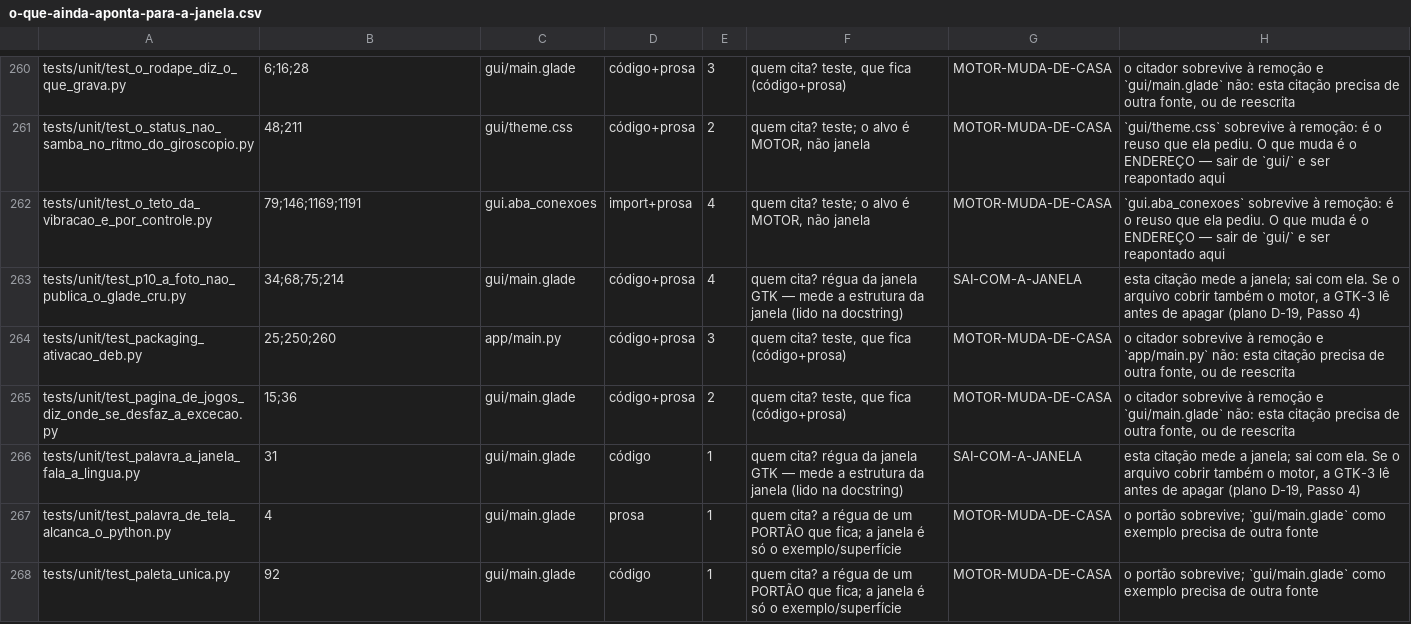
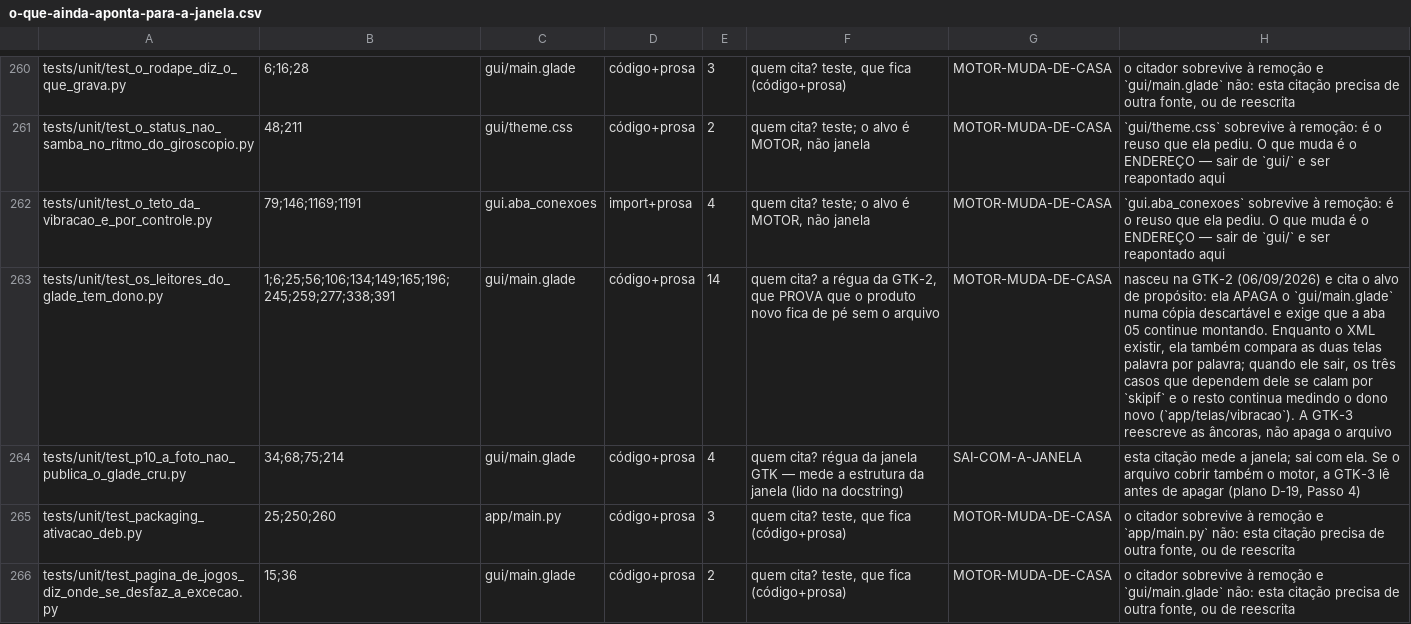
Before and after one commit to vitoriamariadb/hefesto-dualsense4unix, a CSV file: docs/data/o-que-ainda-aponta-para-a-janela.csv, drawn as a sheet; only a part is shown, gaps mark what is left out; the shorter side is filled out with more unchanged rows; the diff names each change by its address in the sheet, - before the commit and + after, or states it on an @@ line.

Commit message:
fix(gtk-2): os leitores do glade ganham dono no motor — e o `main.glade` pode ser apagado
A decisão dela (D-0609-GTK-LEVA-INTEIRA): o motor fica, a janela sai. Três
programas que NÃO são a janela liam o `gui/main.glade`; enquanto lessem,
apagá-lo quebrava o produto novo.

PASSO 1 — as frases da vibração mudaram de dono. O `_GLADE`/`_do_glade` saiu do
corpo de `interface/aba05.py` e as duas orações passaram a morar em
`app/telas/vibracao.py`, que já era a fonte da linha de estado desta aba. A
regra de 26/08 não se revoga: a aba continua LENDO, não digita. A recusa que o
`_do_glade` fazia (derrubando o gerador) virou régua, e ela se cala sozinha
quando o XML sair.

SÃO DOIS TEXTOS, NÃO TRÊS — a sprint diz três. A terceira ("Espera 5 segundos
antes de trocar de faixa") explicava o Modo Auto, que saiu desta tela em 05/09
por decisão dela.

PASSO 2 — o `storm_doctor` continua macio e deixou de ser calado. A reserva do
`rotulo_do_botao` virava permanente sem nada acusar; agora o id vai para
`_ROTULOS_DE_RESERVA`, sai um aviso, e o `storm_report` GANHA uma linha [INFO]
quando o laudo cita um nome que ninguém conferiu. A marca é uma bandeira e não
uma comparação de strings — hoje o rótulo do glade é palavra por palavra o
`se_faltar`, e comparar acusaria reserva sobre leitura que deu certo.

PASSO 3 — o `i18n_extract.sh` não extrai menos calado. A sprint dizia que ele
"extrai menos e não reclama"; medido, ele MORRE no passo [2/3] e o estrago é
outro: o `.pot` fica com o conteúdo de ontem (413 msgid, 317 do XML) e o
parcial `.pot.python` fica no `po/`. Agora ele para e explica, `--sem-a-janela`
gera o catálogo menor por escrito, e um `trap` limpa os parciais.

A MORDIDA FORTE é automática: `test_a_aba_05_monta_com_o_glade_apagado` copia a
árvore, APAGA o arquivo e exige que a aba 05 monte com as duas frases dentro.
Com a cura arrancada, o gerador morre com FileNotFoundError.

O RÓTULO AINDA NÃO TEM DONO, e o defeito é vivo: a frase manda clicar em
'Consertar problemas conhecidos', que não existe na tela nova (lá o botão é
"Refazer os consertos automáticos"). O par que cura está relatado com o diff.

44 portões verdes.

```diff
--- a/docs/data/o-que-ainda-aponta-para-a-janela.csv
+++ b/docs/data/o-que-ainda-aponta-para-a-janela.csv
+row 263: tests/unit/test_os_leitores_do_glade_tem_dono.py | 1;6;25;56;106;134;149;165;196;245;259;277;338;391 | gui/main.glade | código+prosa | 14 | quem cita? a régua da GTK-2, que PROVA que o produto novo fica de pé sem o arquivo | MOTOR-MUDA-DE-CASA | nasceu na GTK-2 (06/09/2026) e cita o alvo de propósito: ela APAGA o `gui/main.glade` numa cópia descartável e exige que a aba 05 continue montando. Enquanto o XML existir, ela também compara as duas telas palavra por palavra; quando ele sair, os três casos que dependem dele se calam por `skipif` e o resto continua medindo o dono novo (`app/telas/vibracao`). A GTK-3 reescreve as âncoras, não apaga o arquivo
```
Also changed, not shown: 6 other files.
